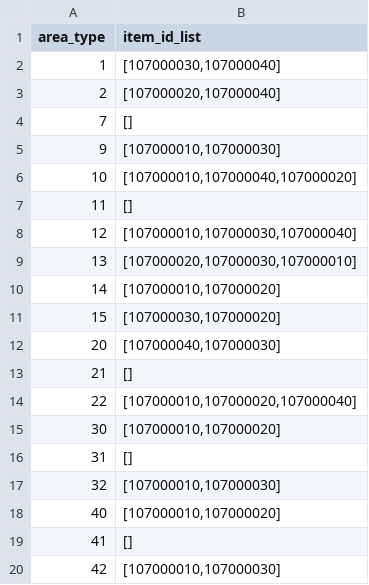
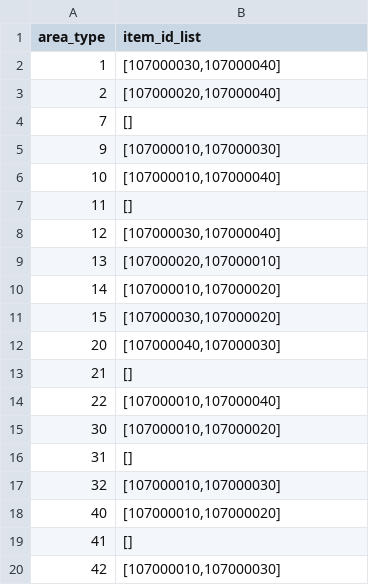
Before and after one commit to yjhan211/orbtail-server, a CSV file: network/Common/csv/area_item_pool.csv, drawn as a sheet.

Commit message:
fix: tune orb pacing and item alerts

```diff
--- a/network/Common/csv/area_item_pool.csv
+++ b/network/Common/csv/area_item_pool.csv
@@ -5,6 +5,6 @@ area_type,item_id_list
 9,"[107000010,107000030]"
-10,"[107000010,107000040,107000020]"
+10,"[107000010,107000040]"
 11,"[]"
-12,"[107000010,107000030,107000040]"
-13,"[107000020,107000030,107000010]"
+12,"[107000030,107000040]"
+13,"[107000020,107000010]"
 14,"[107000010,107000020]"
@@ -13,3 +13,3 @@ area_type,item_id_list
 21,"[]"
-22,"[107000010,107000020,107000040]"
+22,"[107000010,107000040]"
 30,"[107000010,107000020]"
```
Also changed, not shown: 4 other files.
